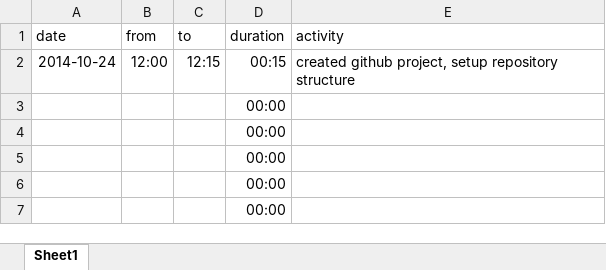
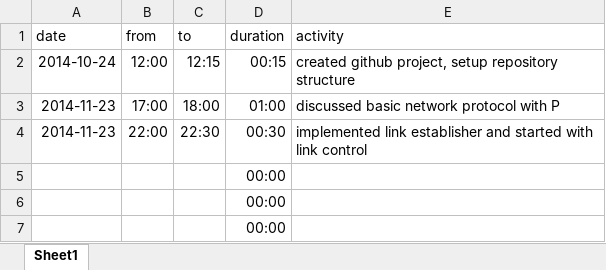
Before and after one commit to bernhardmgruber/syncEd, an Excel workbook: doc/timelog/b.xlsx, sheet Sheet1, drawn as a sheet; only a part is shown; values as stored, in another font and other column widths than the file's, no borders; removed rows and columns are numbered as before the commit, all else as after; the diff names each change by its address in the sheet, - before the commit and + after, or states it on an @@ line.

```diff
--- a/doc/timelog/b.xlsx (sheet Sheet1)
+++ b/doc/timelog/b.xlsx (sheet Sheet1)
-row 3:  |  |  | 00:00
-row 4:  |  |  | 00:00
+row 3: 2014-11-23 | 17:00 | 18:00 | 01:00 | discussed basic network protocol with P
+row 4: 2014-11-23 | 22:00 | 22:30 | 00:30 | implemented link establisher and started with link control
```
Also changed, not shown: 1 other file.
